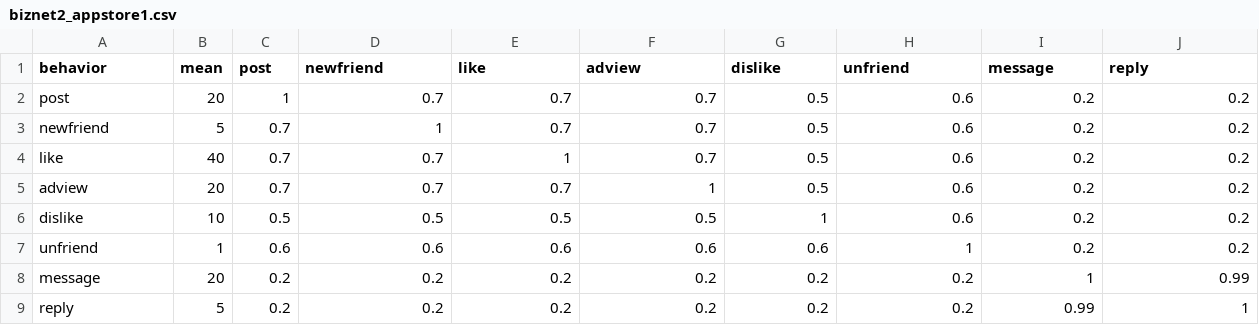
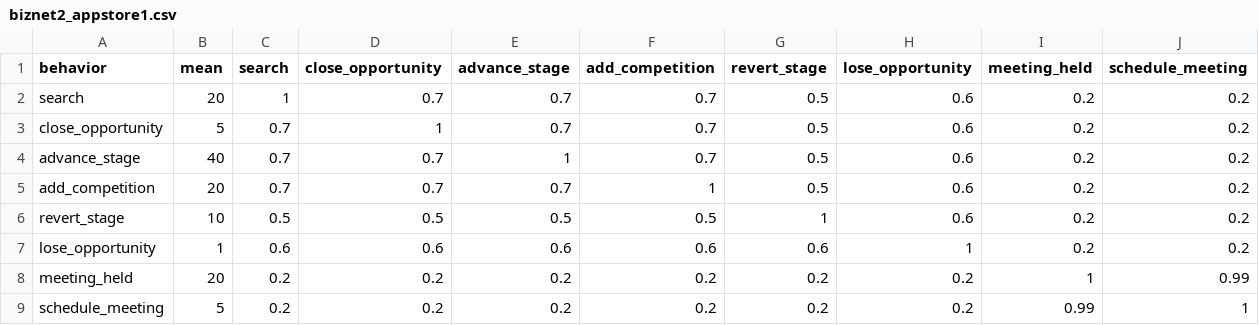
Before and after one commit to carl24k/fight-churn, a CSV file: fightchurn/datagen/conf/biznet2_appstore1.csv, drawn as a sheet.

```diff
--- a/fightchurn/datagen/conf/biznet2_appstore1.csv
+++ b/fightchurn/datagen/conf/biznet2_appstore1.csv
@@ -1,9 +1,9 @@
-behavior,mean,post,newfriend,like,adview,dislike,unfriend,message,reply
-post,20,1,0.7,0.7,0.7,0.5,0.6,0.2,0.2
-newfriend,5,0.7,1,0.7,0.7,0.5,0.6,0.2,0.2
-like,40,0.7,0.7,1,0.7,0.5,0.6,0.2,0.2
-adview,20,0.7,0.7,0.7,1,0.5,0.6,0.2,0.2
-dislike,10,0.5,0.5,0.5,0.5,1,0.6,0.2,0.2
-unfriend,1,0.6,0.6,0.6,0.6,0.6,1,0.2,0.2
-message,20,0.2,0.2,0.2,0.2,0.2,0.2,1,0.99
-reply,5,0.2,0.2,0.2,0.2,0.2,0.2,0.99,1
+behavior,mean,search,close_opportunity,advance_stage,add_competition,revert_stage,lose_opportunity,meeting_held,schedule_meeting
+search,20,1,0.7,0.7,0.7,0.5,0.6,0.2,0.2
+close_opportunity,5,0.7,1,0.7,0.7,0.5,0.6,0.2,0.2
+advance_stage,40,0.7,0.7,1,0.7,0.5,0.6,0.2,0.2
+add_competition,20,0.7,0.7,0.7,1,0.5,0.6,0.2,0.2
+revert_stage,10,0.5,0.5,0.5,0.5,1,0.6,0.2,0.2
+lose_opportunity,1,0.6,0.6,0.6,0.6,0.6,1,0.2,0.2
+meeting_held,20,0.2,0.2,0.2,0.2,0.2,0.2,1,0.99
+schedule_meeting,5,0.2,0.2,0.2,0.2,0.2,0.2,0.99,1
```
Also changed, not shown: fightchurn/datagen/conf/biznet2_appstore2.csv, fightchurn/datagen/conf/biznet2_web.csv, 2 other files.
